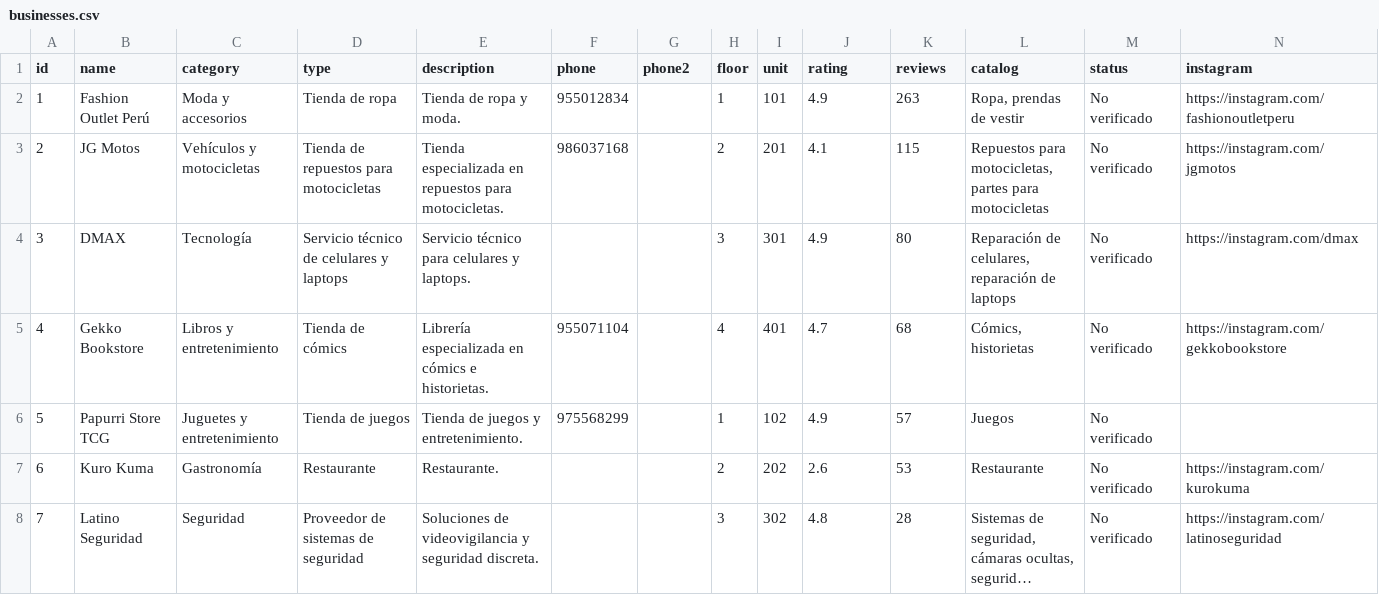
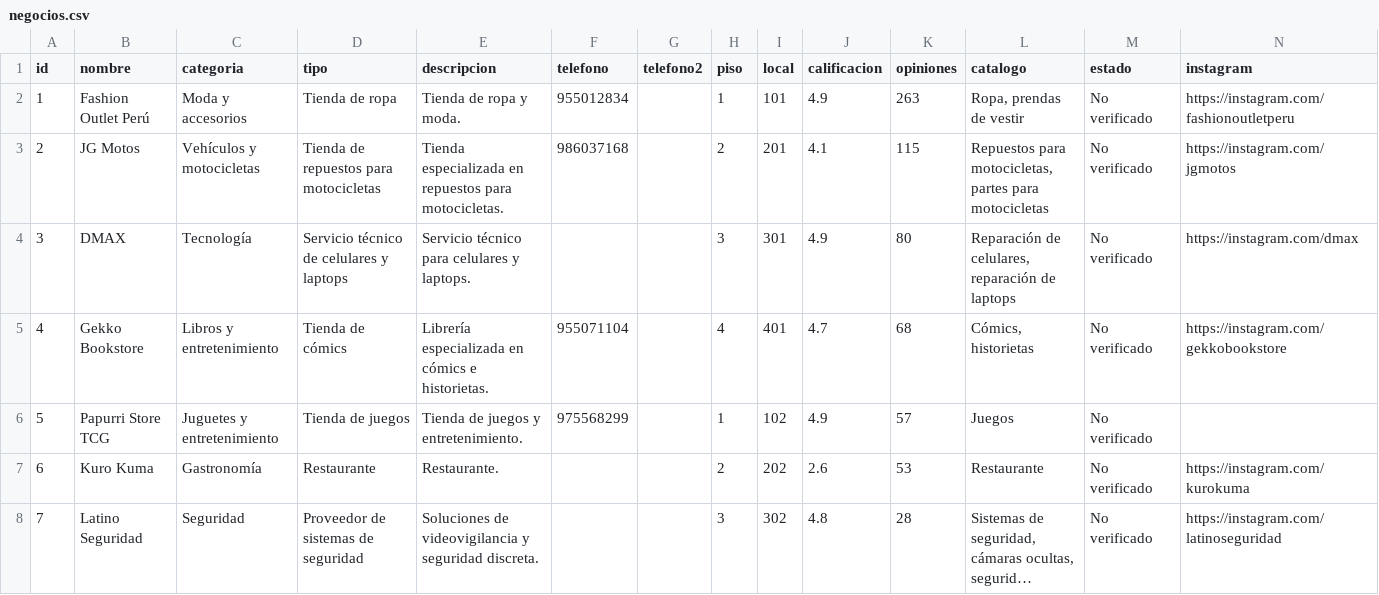
Before and after one commit to paginasperu/directorio, a CSV file: data/negocios.csv (was data/businesses.csv), drawn as a sheet; only a part is shown; long unchanged cells end in …; the diff names each change by its address in the sheet, - before the commit and + after, or states it on an @@ line.

Commit message:
Restore Spanish data schema and align header

```diff
--- a/data/businesses.csv
+++ b/data/negocios.csv
-B1: name
+B1: nombre
-C1: category
+C1: categoria
-D1: type
+D1: tipo
-E1: description
+E1: descripcion
-F1: phone
+F1: telefono
-G1: phone2
+G1: telefono2
-H1: floor
+H1: piso
-I1: unit
+I1: local
-J1: rating
+J1: calificacion
-K1: reviews
+K1: opiniones
-L1: catalog
+L1: catalogo
-M1: status
+M1: estado
```
Also changed, not shown: 4 other files.
